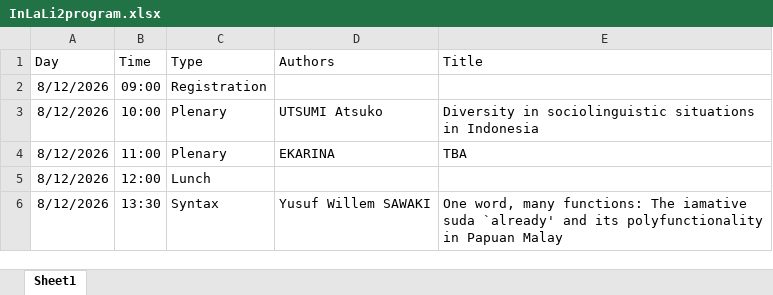
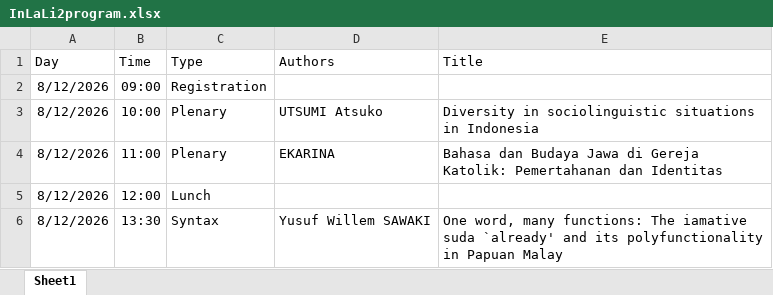
Before and after one commit to ianjoo/inlali2, an Excel workbook: InLaLi2program.xlsx, sheet Sheet1, drawn as a sheet; only a part is shown; values as stored, in another font and other column widths than the file's, no borders; the diff names each change by its address in the sheet, - before the commit and + after, or states it on an @@ line.

Commit message:
Program

```diff
--- a/InLaLi2program.xlsx (sheet Sheet1)
+++ b/InLaLi2program.xlsx (sheet Sheet1)
-E4 (Title): TBA
+E4 (Title): Bahasa dan Budaya Jawa di Gereja Katolik: Pemertahanan dan Identitas
```
Also changed, not shown: docs/InLaLi2program.xlsx, 7 other files.
